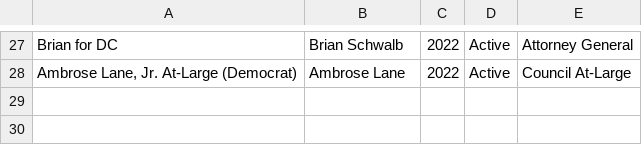
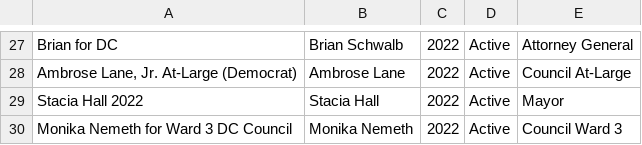
Before and after one commit to kcivey/dc-ocf, a CSV file: csv/committees-2022.extra.csv, drawn as a sheet; only a part is shown, gaps mark what is left out; the diff names each change by its address in the sheet, - before the commit and + after, or states it on an @@ line.

Commit message:
add more FE committees to CSV

```diff
--- a/csv/committees-2022.extra.csv
+++ b/csv/committees-2022.extra.csv
+row 29: Stacia Hall 2022 | Stacia Hall | 2022 | Active | Mayor
+row 30: Monika Nemeth for Ward 3 DC Council | Monika Nemeth | 2022 | Active | Council Ward 3
```
